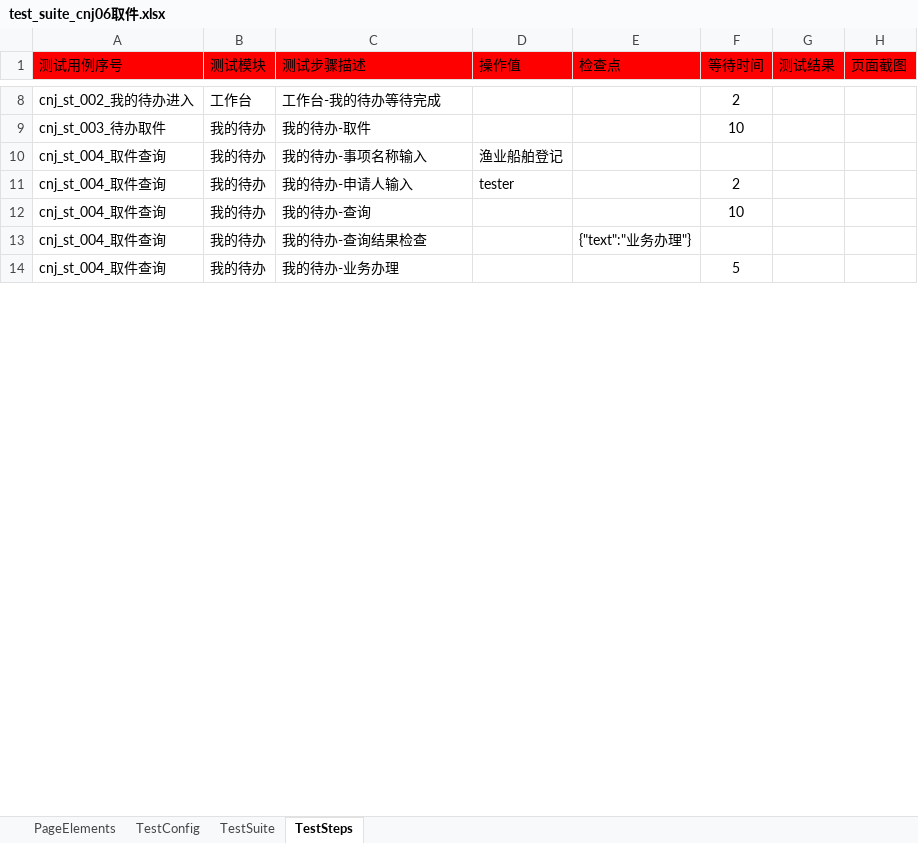
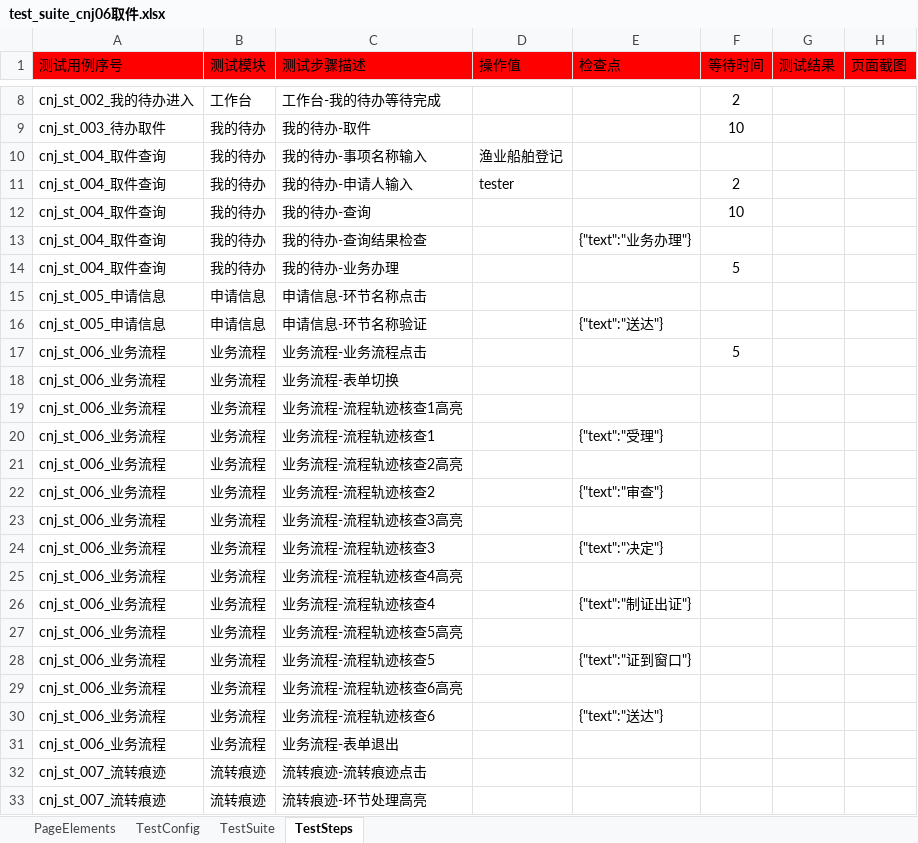
Before and after one commit to CeciliaNi/selenium_auto_test02, an Excel workbook: run_entrance/test_suite/test_suite_cnj06取件.xlsx, sheet TestSteps, drawn as a sheet; only a part is shown, gaps mark what is left out; values as stored, in another font and other column widths than the file's, no borders; the diff covers the shown part only; the diff names each change by its address in the sheet, - before the commit and + after, or states it on an @@ line.

```diff
--- a/run_entrance/test_suite/test_suite_cnj06取件.xlsx (sheet TestSteps)
+++ b/run_entrance/test_suite/test_suite_cnj06取件.xlsx (sheet TestSteps)
+row 15: cnj_st_005_申请信息 | 申请信息 | 申请信息-环节名称点击
+row 16: cnj_st_005_申请信息 | 申请信息 | 申请信息-环节名称验证 |  | {"text":"送达"}
+row 17: cnj_st_006_业务流程 | 业务流程 | 业务流程-业务流程点击 |  |  | 5
+row 18: cnj_st_006_业务流程 | 业务流程 | 业务流程-表单切换
+row 19: cnj_st_006_业务流程 | 业务流程 | 业务流程-流程轨迹核查1高亮
+row 20: cnj_st_006_业务流程 | 业务流程 | 业务流程-流程轨迹核查1 |  | {"text":"受理"}
+row 21: cnj_st_006_业务流程 | 业务流程 | 业务流程-流程轨迹核查2高亮
+row 22: cnj_st_006_业务流程 | 业务流程 | 业务流程-流程轨迹核查2 |  | {"text":"审查"}
+row 23: cnj_st_006_业务流程 | 业务流程 | 业务流程-流程轨迹核查3高亮
+row 24: cnj_st_006_业务流程 | 业务流程 | 业务流程-流程轨迹核查3 |  | {"text":"决定"}
+row 25: cnj_st_006_业务流程 | 业务流程 | 业务流程-流程轨迹核查4高亮
+row 26: cnj_st_006_业务流程 | 业务流程 | 业务流程-流程轨迹核查4 |  | {"text":"制证出证"}
+row 27: cnj_st_006_业务流程 | 业务流程 | 业务流程-流程轨迹核查5高亮
+row 28: cnj_st_006_业务流程 | 业务流程 | 业务流程-流程轨迹核查5 |  | {"text":"证到窗口"}
+row 29: cnj_st_006_业务流程 | 业务流程 | 业务流程-流程轨迹核查6高亮
+row 30: cnj_st_006_业务流程 | 业务流程 | 业务流程-流程轨迹核查6 |  | {"text":"送达"}
+row 31: cnj_st_006_业务流程 | 业务流程 | 业务流程-表单退出
+row 32: cnj_st_007_流转痕迹 | 流转痕迹 | 流转痕迹-流转痕迹点击
+row 33: cnj_st_007_流转痕迹 | 流转痕迹 | 流转痕迹-环节处理高亮
```
Also changed, not shown: 20 added rows, 1 removed row and 6 edited cells elsewhere in this sheet, sheet PageElements, sheet TestSuite, run_entrance/test_suite/test_suite_cnj01接件.xlsx, run_entrance/test_suite/test_suite_cnj02办理审核.xlsx, 3 other files.
